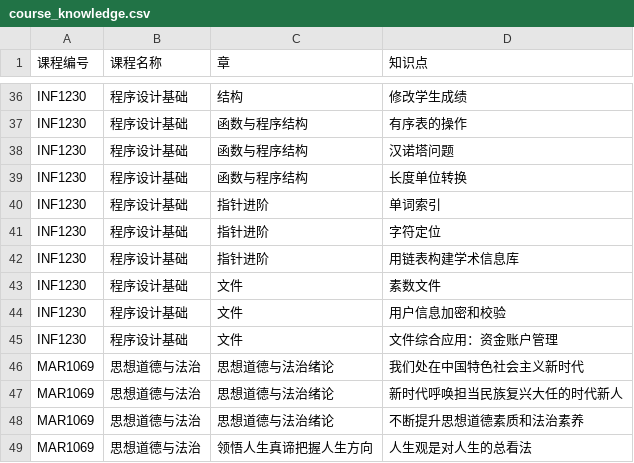
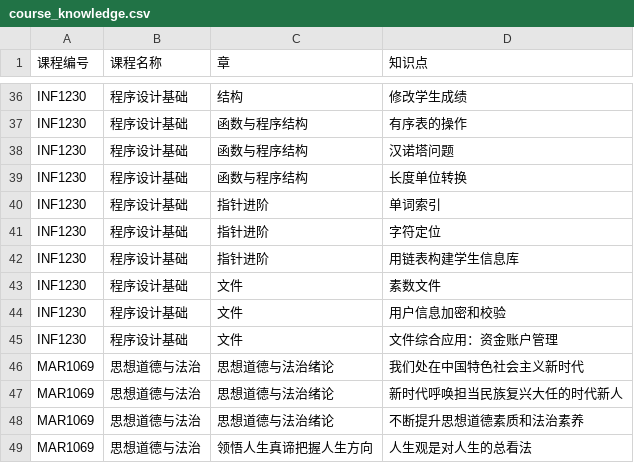
Before and after one commit to ACynj/kg_course, a CSV file: course_knowledge.csv, drawn as a sheet; only a part is shown, gaps mark what is left out.

```diff
--- a/course_knowledge.csv
+++ b/course_knowledge.csv
@@ -41,3 +41,3 @@ INF1230,程序设计基础,指针进阶,单词索引,
 INF1230,程序设计基础,指针进阶,字符定位,
-INF1230,程序设计基础,指针进阶,用链表构建学术信息库,
+INF1230,程序设计基础,指针进阶,用链表构建学生信息库,
 INF1230,程序设计基础,文件,素数文件,
```
